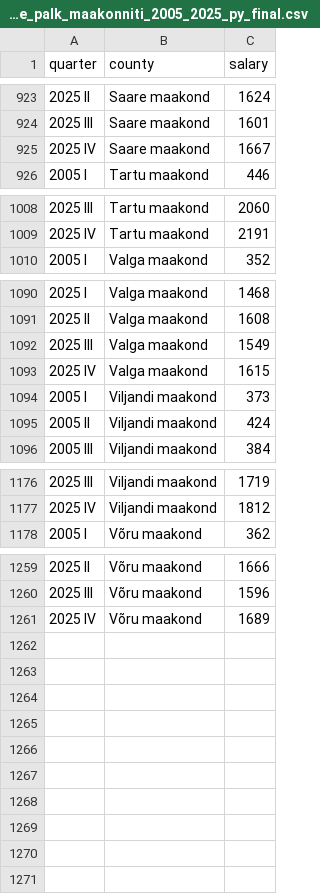
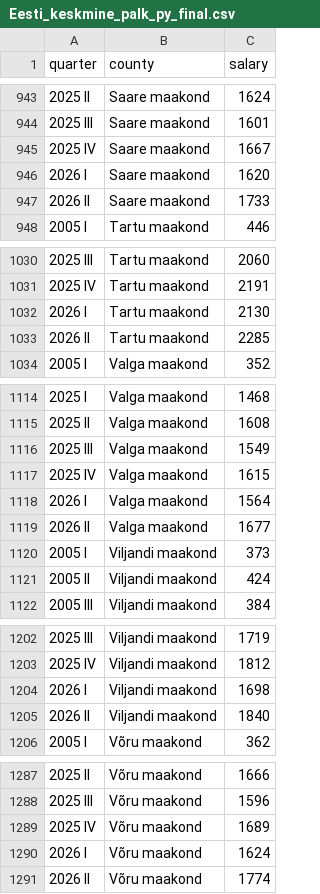
Before and after one commit to kaidisoiela/Grupitoo_kinnisvara, a CSV file: Eesti_keskmine_palk_py_final.csv (was Eesti_keskmine_palk_maakonniti_2005_2025_py_final.csv), drawn as a sheet; only a part is shown, gaps mark what is left out; the diff covers the shown part only.

```diff
--- a/Eesti_keskmine_palk_maakonniti_2005_2025_py_final.csv
+++ b/Eesti_keskmine_palk_py_final.csv
@@ -925,2 +945,4 @@
 2025 IV,Saare maakond,1667
+2026 I,Saare maakond,1620
+2026 II,Saare maakond,1733
 2005 I,Tartu maakond,446
@@ -1009,2 +1031,4 @@
 2025 IV,Tartu maakond,2191
+2026 I,Tartu maakond,2130
+2026 II,Tartu maakond,2285
 2005 I,Valga maakond,352
@@ -1093,2 +1117,4 @@
 2025 IV,Valga maakond,1615
+2026 I,Valga maakond,1564
+2026 II,Valga maakond,1677
 2005 I,Viljandi maakond,373
@@ -1177,2 +1203,4 @@
 2025 IV,Viljandi maakond,1812
+2026 I,Viljandi maakond,1698
+2026 II,Viljandi maakond,1840
 2005 I,Võru maakond,362
@@ -1261 +1289,3 @@
 2025 IV,Võru maakond,1689
+2026 I,Võru maakond,1624
+2026 II,Võru maakond,1774
```
Also changed, not shown: 20 added rows elsewhere in this file, 3 other files.
